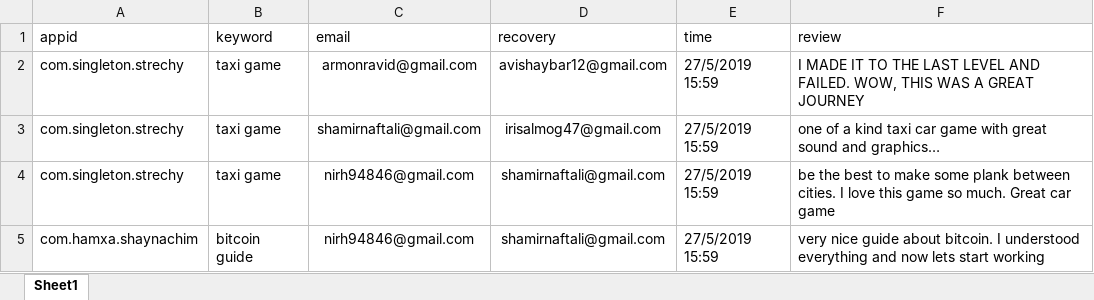
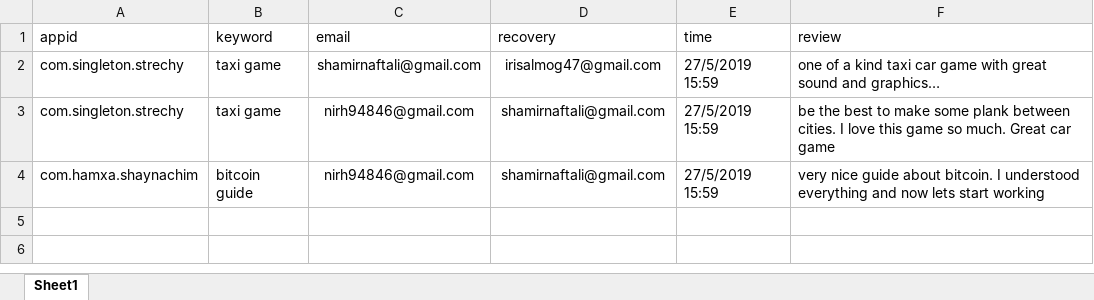
Before and after one commit to sugarderryfire/ReviewsProject, an Excel workbook: reviewdb.xlsx, sheet Sheet1, drawn as a sheet; values as stored, in another font and other column widths than the file's, no borders; the diff names each change by its address in the sheet, - before the commit and + after, or states it on an @@ line.

Commit message:
Add files via upload

```diff
--- a/reviewdb.xlsx (sheet Sheet1)
+++ b/reviewdb.xlsx (sheet Sheet1)
-row 2: com.singleton.strechy | taxi game | armonravid@gmail.com | avishaybar12@gmail.com | 27/5/2019 15:59 | I MADE IT TO THE LAST LEVEL AND FAILED. WOW, THIS WAS A GREAT JOURNEY
```
